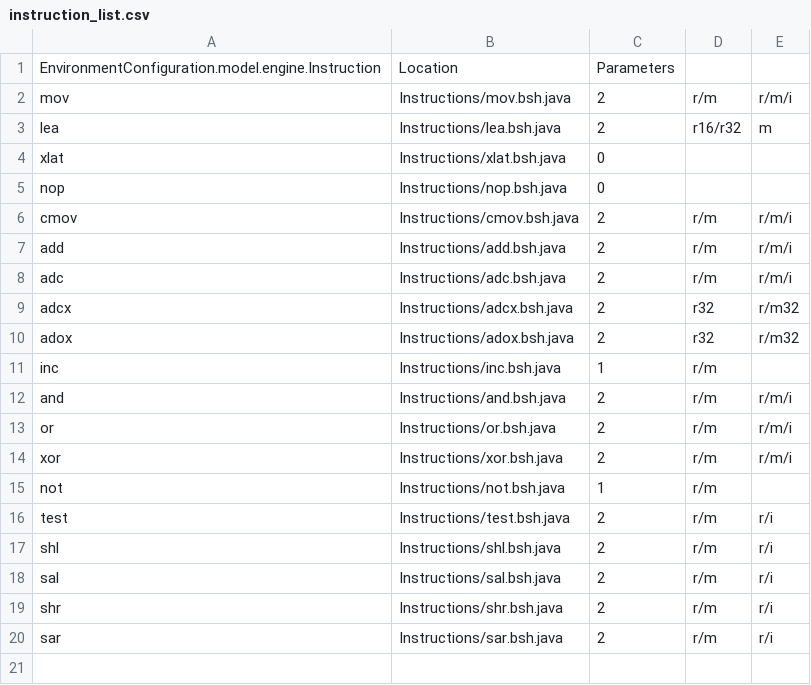
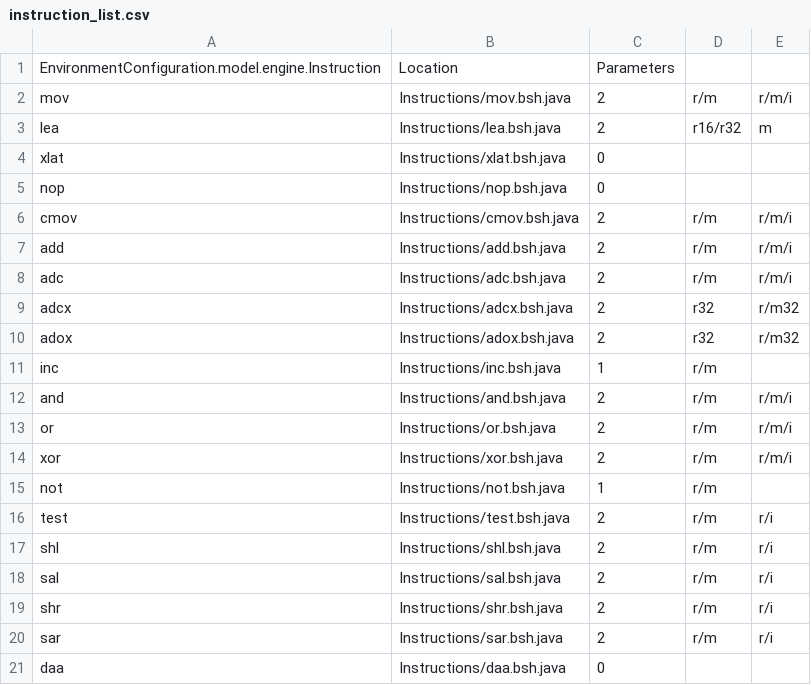
Before and after one commit to thejenigrace/thsst-calvis, a CSV file: Instructions/instruction_list.csv, drawn as a sheet; the diff names each change by its address in the sheet, - before the commit and + after, or states it on an @@ line.

```diff
--- a/Instructions/instruction_list.csv
+++ b/Instructions/instruction_list.csv
+row 21: daa | Instructions/daa.bsh.java | 0
```
Also changed, not shown: 1 other file.
